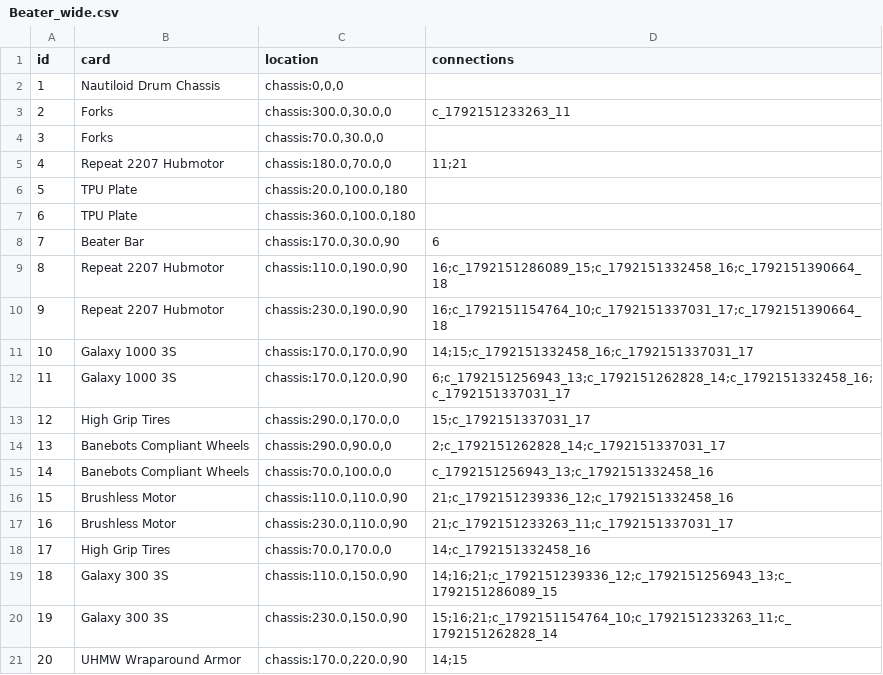
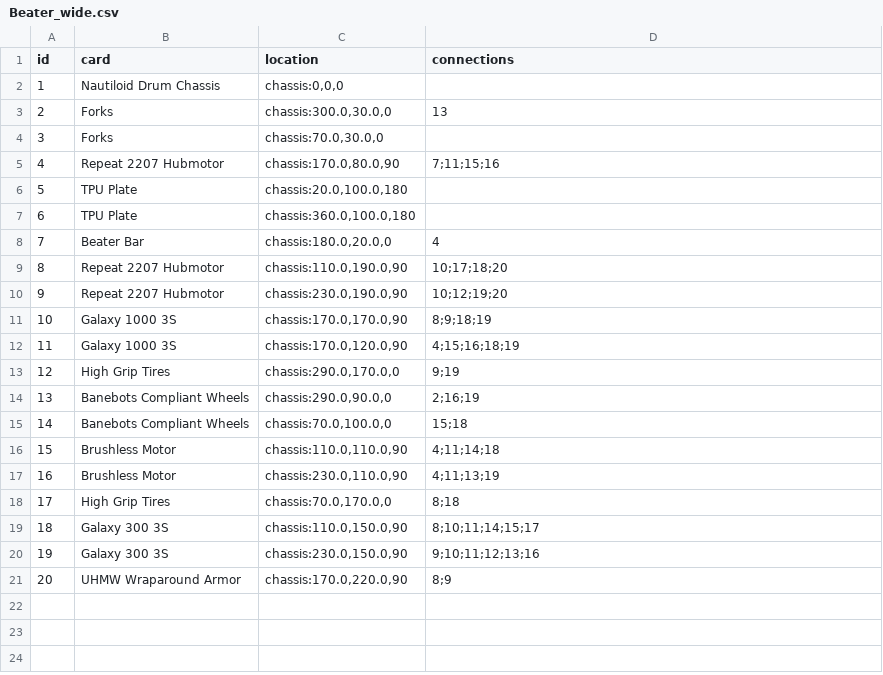
Before and after one commit to thesilencelies/RobotBattles, a CSV file: automata/Beater_wide.csv, drawn as a sheet.

```diff
--- a/automata/Beater_wide.csv
+++ b/automata/Beater_wide.csv
@@ -2,20 +2,20 @@ id,card,location,connections
 1,"Nautiloid Drum Chassis","chassis:0,0,0",
-2,"Forks","chassis:300.0,30.0,0","c_1792151233263_11"
+2,"Forks","chassis:300.0,30.0,0","13"
 3,"Forks","chassis:70.0,30.0,0",""
-4,"Repeat 2207 Hubmotor","chassis:180.0,70.0,0","11;21"
+4,"Repeat 2207 Hubmotor","chassis:170.0,80.0,90","7;11;15;16"
 5,"TPU Plate","chassis:20.0,100.0,180",""
 6,"TPU Plate","chassis:360.0,100.0,180",""
-7,"Beater Bar","chassis:170.0,30.0,90","6"
-8,"Repeat 2207 Hubmotor","chassis:110.0,190.0,90","16;c_1792151286089_15;c_1792151332458_16;c_1792151390664_18"
-9,"Repeat 2207 Hubmotor","chassis:230.0,190.0,90","16;c_1792151154764_10;c_1792151337031_17;c_1792151390664_18"
-10,"Galaxy 1000 3S","chassis:170.0,170.0,90","14;15;c_1792151332458_16;c_1792151337031_17"
-11,"Galaxy 1000 3S","chassis:170.0,120.0,90","6;c_1792151256943_13;c_1792151262828_14;c_1792151332458_16;c_1792151337031_17"
-12,"High Grip Tires","chassis:290.0,170.0,0","15;c_1792151337031_17"
-13,"Banebots Compliant Wheels","chassis:290.0,90.0,0","2;c_1792151262828_14;c_1792151337031_17"
-14,"Banebots Compliant Wheels","chassis:70.0,100.0,0","c_1792151256943_13;c_1792151332458_16"
-15,"Brushless Motor","chassis:110.0,110.0,90","21;c_1792151239336_12;c_1792151332458_16"
-16,"Brushless Motor","chassis:230.0,110.0,90","21;c_1792151233263_11;c_1792151337031_17"
-17,"High Grip Tires","chassis:70.0,170.0,0","14;c_1792151332458_16"
-18,"Galaxy 300 3S","chassis:110.0,150.0,90","14;16;21;c_1792151239336_12;c_1792151256943_13;c_1792151286089_15"
-19,"Galaxy 300 3S","chassis:230.0,150.0,90","15;16;21;c_1792151154764_10;c_1792151233263_11;c_1792151262828_14"
-20,"UHMW Wraparound Armor","chassis:170.0,220.0,90","14;15"
+7,"Beater Bar","chassis:180.0,20.0,0","4"
+8,"Repeat 2207 Hubmotor","chassis:110.0,190.0,90","10;17;18;20"
+9,"Repeat 2207 Hubmotor","chassis:230.0,190.0,90","10;12;19;20"
+10,"Galaxy 1000 3S","chassis:170.0,170.0,90","8;9;18;19"
+11,"Galaxy 1000 3S","chassis:170.0,120.0,90","4;15;16;18;19"
+12,"High Grip Tires","chassis:290.0,170.0,0","9;19"
+13,"Banebots Compliant Wheels","chassis:290.0,90.0,0","2;16;19"
+14,"Banebots Compliant Wheels","chassis:70.0,100.0,0","15;18"
+15,"Brushless Motor","chassis:110.0,110.0,90","4;11;14;18"
+16,"Brushless Motor","chassis:230.0,110.0,90","4;11;13;19"
+17,"High Grip Tires","chassis:70.0,170.0,0","8;18"
+18,"Galaxy 300 3S","chassis:110.0,150.0,90","8;10;11;14;15;17"
+19,"Galaxy 300 3S","chassis:230.0,150.0,90","9;10;11;12;13;16"
+20,"UHMW Wraparound Armor","chassis:170.0,220.0,90","8;9"
```
Also changed, not shown: cardDefinitions/weapons.csv.
